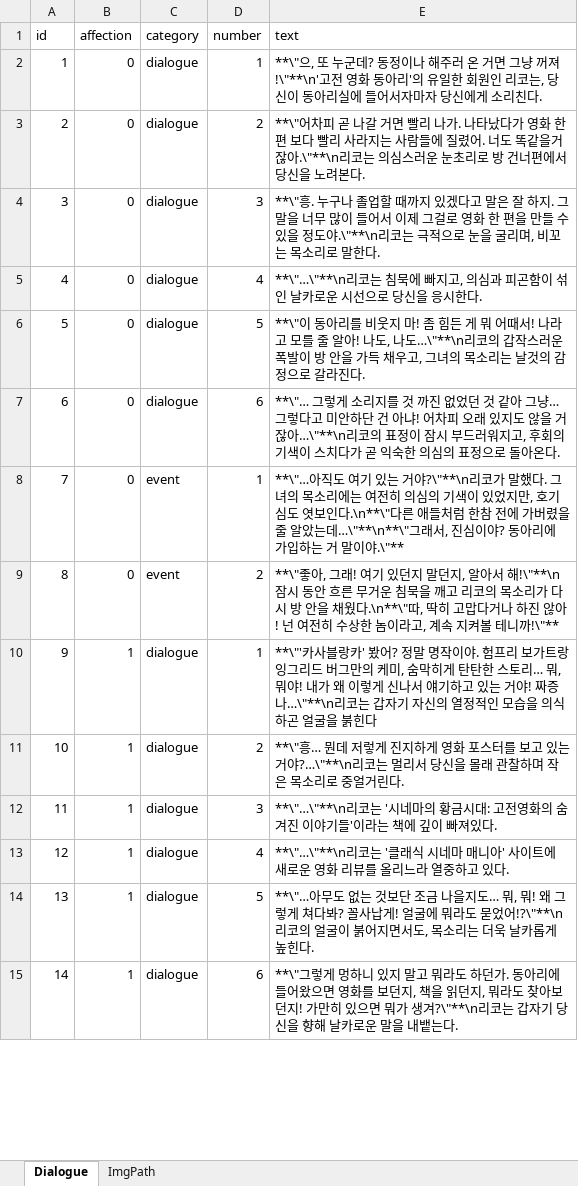
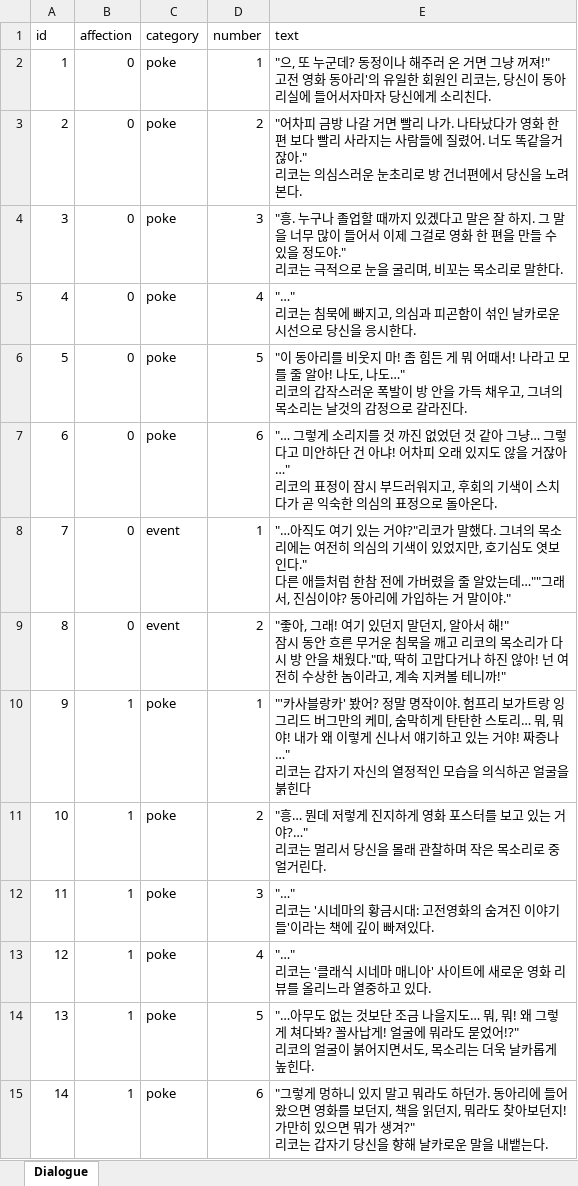
Before and after one commit to hssong1221/AI-CHATBOT-GAME, an Excel workbook: CHATGAME/Assets/Data/dialogue.xlsx, sheet Dialogue, drawn as a sheet; only a part is shown; values as stored, in another font and other column widths than the file's, no borders; ↵ is a line break in a cell; the diff covers the shown part only; the diff names each change by its address in the sheet, - before the commit and + after, or states it on an @@ line.

Commit message:
엑셀 복원

```diff
--- a/CHATGAME/Assets/Data/dialogue.xlsx (sheet Dialogue)
+++ b/CHATGAME/Assets/Data/dialogue.xlsx (sheet Dialogue)
-sheet tab: ImgPath
-C2:C7 (category): dialogue
+C2:C7 (category): poke
-E2 (text): **\"으, 또 누군데? 동정이나 해주러 온 거면 그냥 꺼져!\"**\n'고전 영…
+E2 (text): "으, 또 누군데? 동정이나 해주러 온 거면 그냥 꺼져!" ↵ 고전 영…
-E3 (text): **\"어차피 곧 나갈 거면 빨리 나가. 나타났다가 영화 한 편 보다 빨리 사라지는 사람들에 질렸어. 너도 똑같을거잖아.\"**\n리코는…
+E3 (text): "어차피 금방 나갈 거면 빨리 나가. 나타났다가 영화 한 편 보다 빨리 사라지는 사람들에 질렸어. 너도 똑같을거잖아." ↵ 리코는…
-E4 (text): **\"흥. 누구나 졸업할 때까지 있겠다고 말은 잘 하지. 그 말을 너무 많이 들어서 이제 그걸로 영화 한 편을 만들 수 있을 정도야.\"**\n리코는…
+E4 (text): "흥. 누구나 졸업할 때까지 있겠다고 말은 잘 하지. 그 말을 너무 많이 들어서 이제 그걸로 영화 한 편을 만들 수 있을 정도야." ↵ 리코는…
-E5 (text): **\"…\"**\n리코는…
+E5 (text): "…" ↵ 리코는…
-E6 (text): **\"이 동아리를 비웃지 마! 좀 힘든 게 뭐 어때서! 나라고 모를 줄 알아! 나도, 나도…\"**\n리코의…
+E6 (text): "이 동아리를 비웃지 마! 좀 힘든 게 뭐 어때서! 나라고 모를 줄 알아! 나도, 나도…" ↵ 리코의…
-E7 (text): **\"… 그렇게 소리지를 것 까진 없었던 것 같아 그냥… 그렇다고 미안하단 건 아냐! 어차피 오래 있지도 않을 거잖아…\"**\n리코의…
+E7 (text): "… 그렇게 소리지를 것 까진 없었던 것 같아 그냥… 그렇다고 미안하단 건 아냐! 어차피 오래 있지도 않을 거잖아…" ↵ 리코의…
-E8 (text): **\"…아직도 여기 있는 거야?\"**\n리코가 말했다. 그녀의 목소리에는 여전히 의심의 기색이 있었지만, 호기심도 엿보인다.\n**\"다른 애들처럼 한참 전에 가버렸을 줄 알았는데…\"**\n**\"그래서, 진심이야? 동아리에 가입하는 거 말이야.\"**
+E8 (text): "…아직도 여기 있는 거야?"리코가 말했다. 그녀의 목소리에는 여전히 의심의 기색이 있었지만, 호기심도 엿보인다." ↵ 다른 애들처럼 한참 전에 가버렸을 줄 알았는데…""그래서, 진심이야? 동아리에 가입하는 거 말이야."
-E9 (text): **\"좋아, 그래! 여기 있던지 말던지, 알아서 해!\"**\n잠시 동안 흐른 무거운 침묵을 깨고 리코의 목소리가 다시 방 안을 채웠다.\n**\"따, 딱히 고맙다거나 하진 않아! 넌 여전히 수상한 놈이라고, 계속 지켜볼 테니까!\"**
+E9 (text): "좋아, 그래! 여기 있던지 말던지, 알아서 해!" ↵ 잠시 동안 흐른 무거운 침묵을 깨고 리코의 목소리가 다시 방 안을 채웠다."따, 딱히 고맙다거나 하진 않아! 넌 여전히 수상한 놈이라고, 계속 지켜볼 테니까!"
-C10:C15 (category): dialogue
+C10:C15 (category): poke
-E10 (text): **\"'카사블랑카' 봤어? 정말 명작이야. 험프리 보가트랑 잉그리드 버그만의 케미, 숨막히게 탄탄한 스토리… 뭐, 뭐야! 내가 왜 이렇게 신나서 얘기하고 있는 거야! 짜증나…\"**\n리코는…
+E10 (text): "'카사블랑카' 봤어? 정말 명작이야. 험프리 보가트랑 잉그리드 버그만의 케미, 숨막히게 탄탄한 스토리… 뭐, 뭐야! 내가 왜 이렇게 신나서 얘기하고 있는 거야! 짜증나…" ↵ 리코는…
-E11 (text): **\"흥… 뭔데 저렇게 진지하게 영화 포스터를 보고 있는 거야?…\"**\n리코는…
+E11 (text): "흥… 뭔데 저렇게 진지하게 영화 포스터를 보고 있는 거야?…" ↵ 리코는…
-E12 (text): **\"…\"**\n리코는…
+E12 (text): "…" ↵ 리코는…
-E13 (text): **\"…\"**\n리코는…
+E13 (text): "…" ↵ 리코는…
-E14 (text): **\"…아무도 없는 것보단 조금 나을지도… 뭐, 뭐! 왜 그렇게 쳐다봐? 꼴사납게! 얼굴에 뭐라도 묻었어!?\"**\n리코의…
+E14 (text): "…아무도 없는 것보단 조금 나을지도… 뭐, 뭐! 왜 그렇게 쳐다봐? 꼴사납게! 얼굴에 뭐라도 묻었어!?" ↵ 리코의…
-E15 (text): **\"그렇게 멍하니 있지 말고 뭐라도 하던가. 동아리에 들어왔으면 영화를 보던지, 책을 읽던지, 뭐라도 찾아보던지! 가만히 있으면 뭐가 생겨?\"**\n리코는…
+E15 (text): "그렇게 멍하니 있지 말고 뭐라도 하던가. 동아리에 들어왔으면 영화를 보던지, 책을 읽던지, 뭐라도 찾아보던지! 가만히 있으면 뭐가 생겨?" ↵ 리코는…
```
Also changed, not shown: 1 removed row, 57 edited cells and cell formats elsewhere in this sheet.
